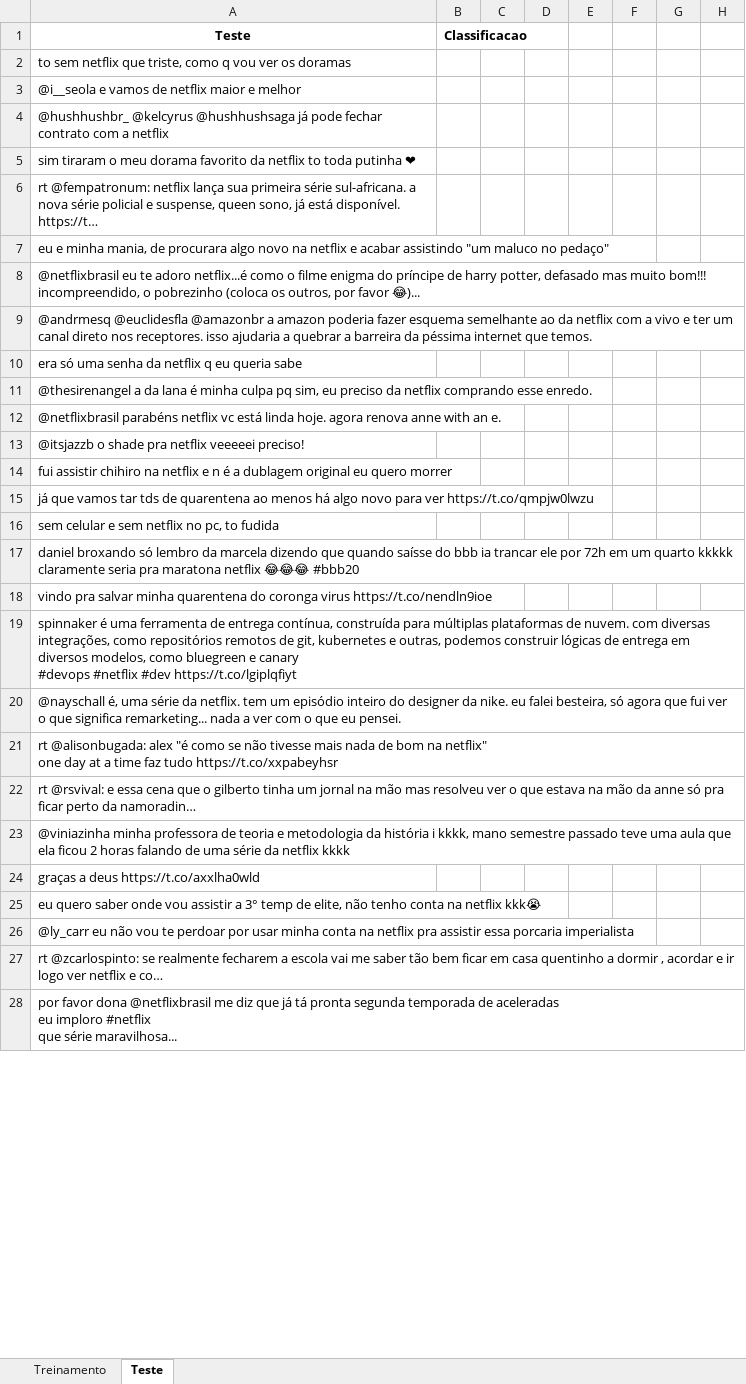
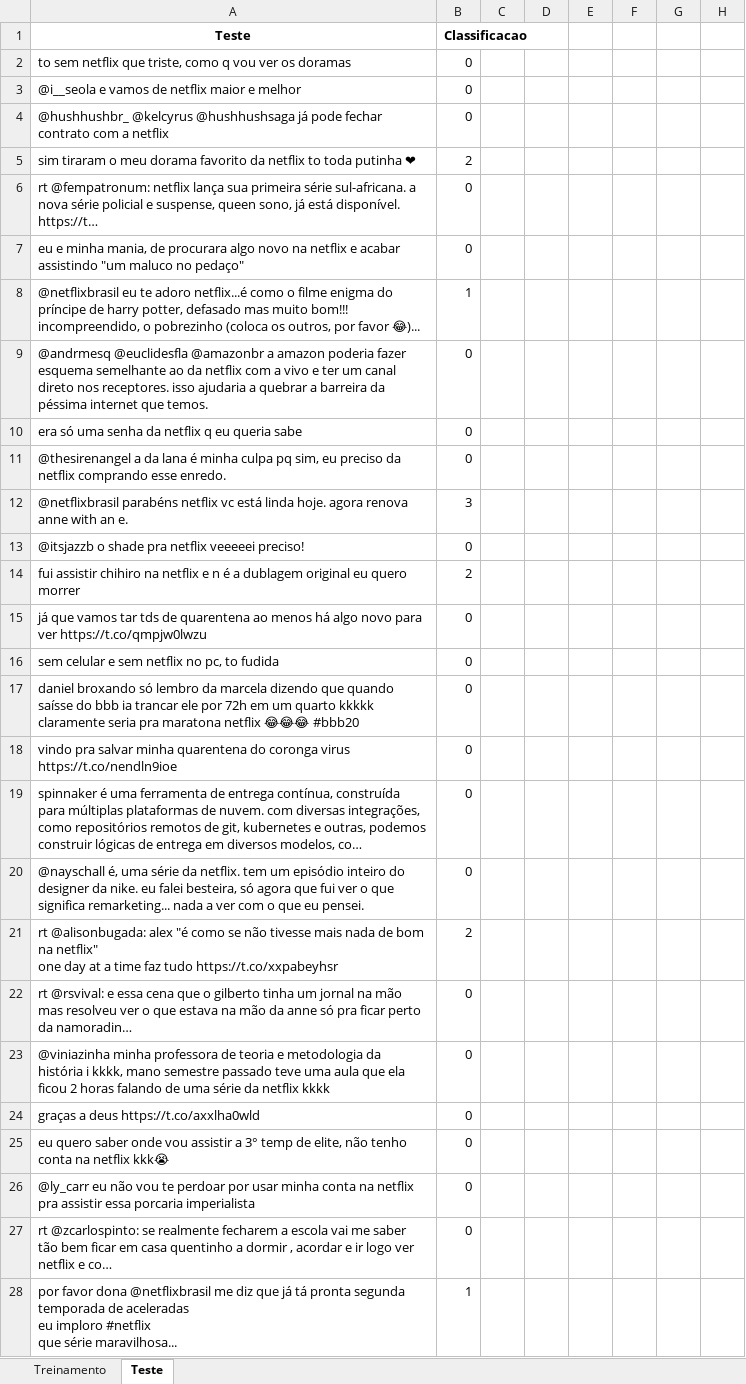
Before and after one commit to RMKahn/Naive-Bayes, an Excel workbook: Netflix.xlsx, sheet Teste, drawn as a sheet; only a part is shown; long unchanged cells end in …; values as stored, in another font and other column widths than the file's, no borders; the diff covers the shown part only; the diff names each change by its address in the sheet, - before the commit and + after, or states it on an @@ line.

```diff
--- a/Netflix.xlsx (sheet Teste)
+++ b/Netflix.xlsx (sheet Teste)
-B2:B4 (Classificacao): (empty)
+B2:B4 (Classificacao): 0
-B5 (Classificacao): (empty)
+B5 (Classificacao): 2
-B6:B7 (Classificacao): (empty)
+B6:B7 (Classificacao): 0
-B8 (Classificacao): (empty)
+B8 (Classificacao): 1
-B9:B11 (Classificacao): (empty)
+B9:B11 (Classificacao): 0
-B12 (Classificacao): (empty)
+B12 (Classificacao): 3
-B13 (Classificacao): (empty)
+B13 (Classificacao): 0
-B14 (Classificacao): (empty)
+B14 (Classificacao): 2
-B15:B20 (Classificacao): (empty)
+B15:B20 (Classificacao): 0
-B21 (Classificacao): (empty)
+B21 (Classificacao): 2
-B22:B27 (Classificacao): (empty)
+B22:B27 (Classificacao): 0
-B28 (Classificacao): (empty)
+B28 (Classificacao): 1
```
Also changed, not shown: 373 edited cells elsewhere in this sheet, sheet Treinamento.
